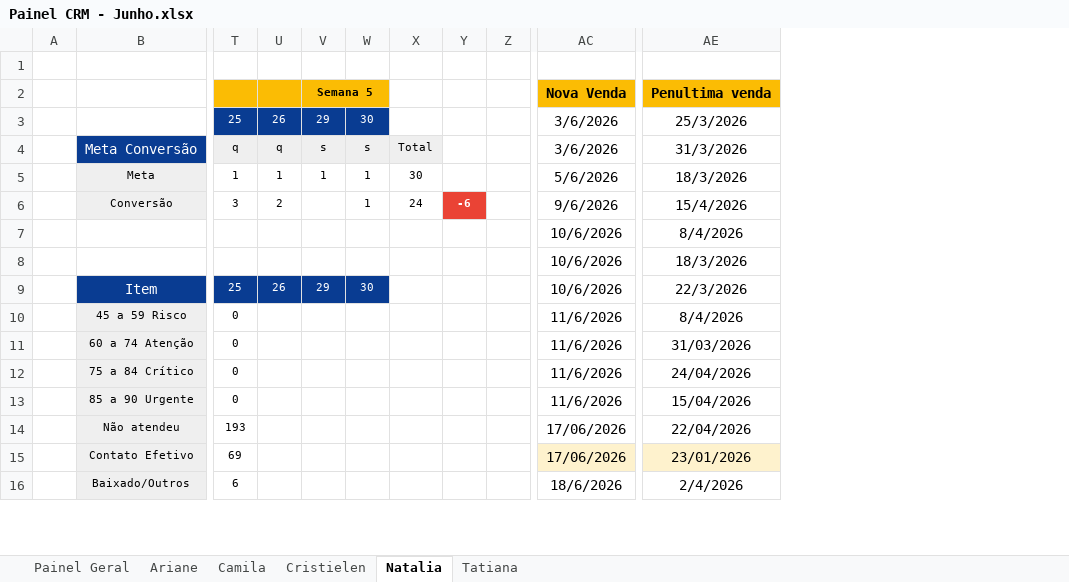
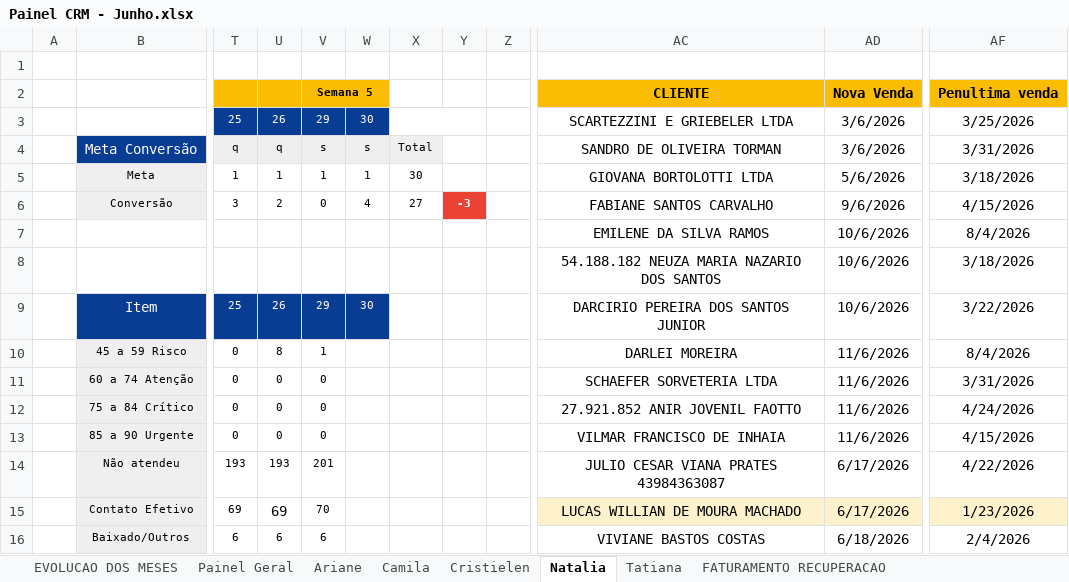
Before and after one commit to echevarria-bi/crm-recuperacao, an Excel workbook: Painel CRM - Junho.xlsx, sheet Natalia, drawn as a sheet; only a part is shown, gaps mark what is left out; values as stored, in another font and other column widths than the file's, no borders; removed rows and columns are numbered as before the commit, all else as after; the diff covers the shown part only; the diff names each change by its address in the sheet, - before the commit and + after, or states it on an @@ line.

```diff
--- a/Painel CRM - Junho.xlsx (sheet Natalia)
+++ b/Painel CRM - Junho.xlsx (sheet Natalia)
+sheet tab: EVOLUCAO DOS MESES
+sheet tab: FATURAMENTO RECUPERACAO
-column Y, row 6: -6
+column Y, row 6: -3
+column AC, rows 2-16: CLIENTE | SCARTEZZINI E GRIEBELER LTDA | SANDRO DE OLIVEIRA TORMAN | GIOVANA BORTOLOTTI LTDA | FABIANE SANTOS CARVALHO | EMILENE DA SILVA RAMOS | 54.188.182 NEUZA MARIA NAZARIO DOS SANTOS | DARCIRIO PEREIRA DOS SANTOS JUNIOR | DARLEI MOREIRA | SCHAEFER SORVETERIA LTDA | 27.921.852 ANIR JOVENIL FAOTTO | VILMAR FRANCISCO DE INHAIA | JULIO CESAR VIANA PRATES 43984363087 | LUCAS WILLIAN DE MOURA MACHADO | VIVIANE BASTOS COSTAS
+X3:Y3 merged
-AF3: 25/3/2026
+AF3: 3/25/2026
-AF4: 31/3/2026
+AF4: 3/31/2026
-AF5: 18/3/2026
+AF5: 3/18/2026
-V6: (empty)
+V6: 0
-W6: 1
+W6: 4
-X6: 24
+X6: 27
-AF6: 15/4/2026
+AF6: 4/15/2026
-AF8: 18/3/2026
+AF8: 3/18/2026
-AF9: 22/3/2026
+AF9: 3/22/2026
-U10: (empty)
+U10: 8
-V10: (empty)
+V10: 1
-U11:U13: (empty)
+U11:U13: 0
-V11:V13: (empty)
+V11:V13: 0
-AF11: 31/03/2026
+AF11: 3/31/2026
-AF12: 24/04/2026
+AF12: 4/24/2026
-AF13: 15/04/2026
+AF13: 4/15/2026
-U14: (empty)
+U14: 193
-V14: (empty)
+V14: 201
-AD14:AD15: 17/06/2026
+AD14:AD15: 6/17/2026
-AF14: 22/04/2026
+AF14: 4/22/2026
-U15: (empty)
+U15: 69
-V15: (empty)
+V15: 70
-AF15: 23/01/2026
+AF15: 1/23/2026
-U16: (empty)
+U16: 6
-V16: (empty)
+V16: 6
-AD16: 18/6/2026
+AD16: 6/18/2026
```
Also changed, not shown: 4 added rows, 27 edited cells and merged cells elsewhere in this sheet, sheet Painel Geral, sheet Ariane, sheet Cristielen, sheet Tatiana, sheet Camila, formulas that keep their value, 1 other file.
